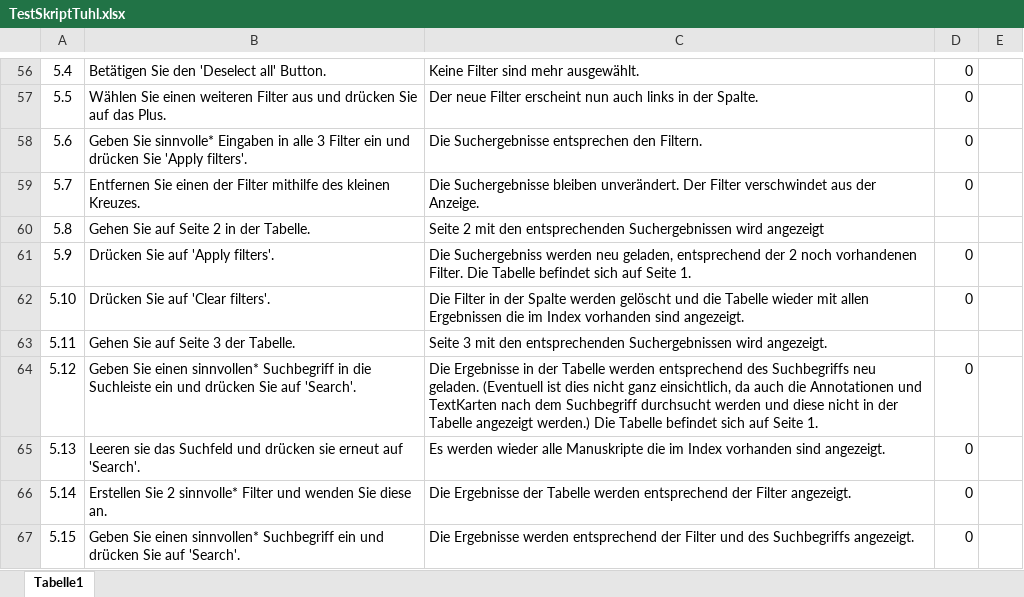
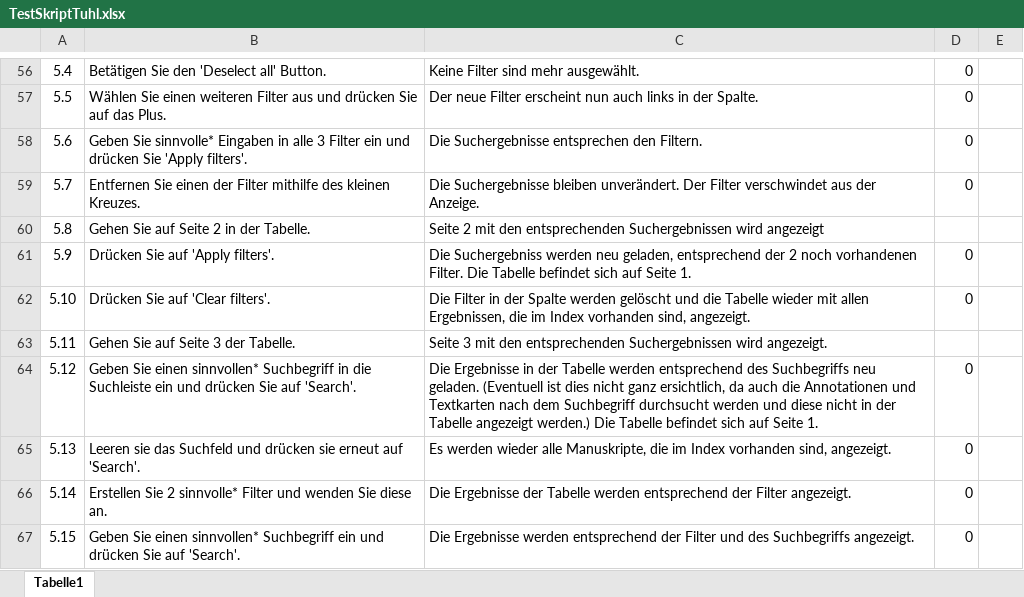
Before and after one commit to kit-data-manager/takita, an Excel workbook: HallwayTestingSkript/TestSkriptTuhl.xlsx, sheet Tabelle1, drawn as a sheet; only a part is shown, gaps mark what is left out; values as stored, in another font and other column widths than the file's, no borders; conditional formats not drawn; the diff covers the shown part only; the diff names each change by its address in the sheet, - before the commit and + after, or states it on an @@ line.

```diff
--- a/HallwayTestingSkript/TestSkriptTuhl.xlsx (sheet Tabelle1)
+++ b/HallwayTestingSkript/TestSkriptTuhl.xlsx (sheet Tabelle1)
-C62: …mit allen Ergebnissen die im Index vorhanden sind angezeigt.
+C62: …mit allen Ergebnissen, die im Index vorhanden sind, angezeigt.
-C64: …nicht ganz einsichtlich, da auch die Annotationen und TextKarten nach dem…
+C64: …nicht ganz ersichtlich, da auch die Annotationen und Textkarten nach dem…
-C65: …wieder alle Manuskripte die im Index vorhanden sind angezeigt.
+C65: …wieder alle Manuskripte, die im Index vorhanden sind, angezeigt.
```
Also changed, not shown: 31 edited cells elsewhere in this sheet.
